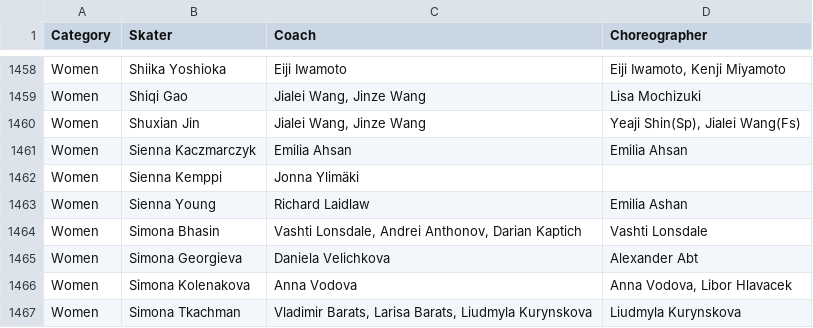
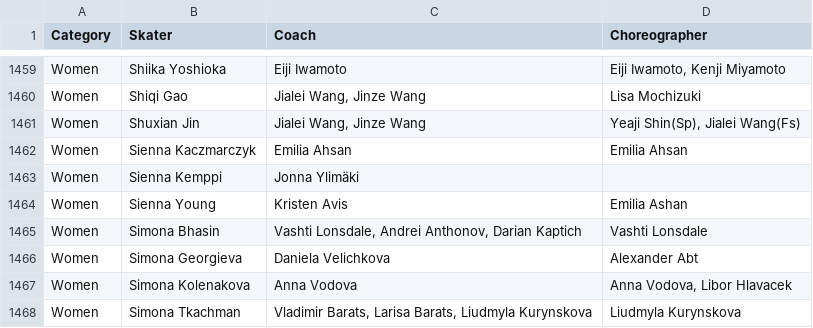
Before and after one commit to edomt/isu-data, a CSV file: data.csv, drawn as a sheet; only a part is shown, gaps mark what is left out; the diff covers the shown part only.

```diff
--- a/data.csv
+++ b/data.csv
@@ -1462,3 +1463,3 @@ Women,Sienna Kaczmarczyk,Emilia Ahsan,Emilia Ahsan
 Women,Sienna Kemppi,Jonna Ylimäki,
-Women,Sienna Young,Richard Laidlaw,Emilia Ashan
+Women,Sienna Young,Kristen Avis,Emilia Ashan
 Women,Simona Bhasin,"Vashti Lonsdale, Andrei Anthonov, Darian Kaptich",Vashti Lonsdale
```
Also changed, not shown: 1 added row and 7 edited cells elsewhere in this file.
